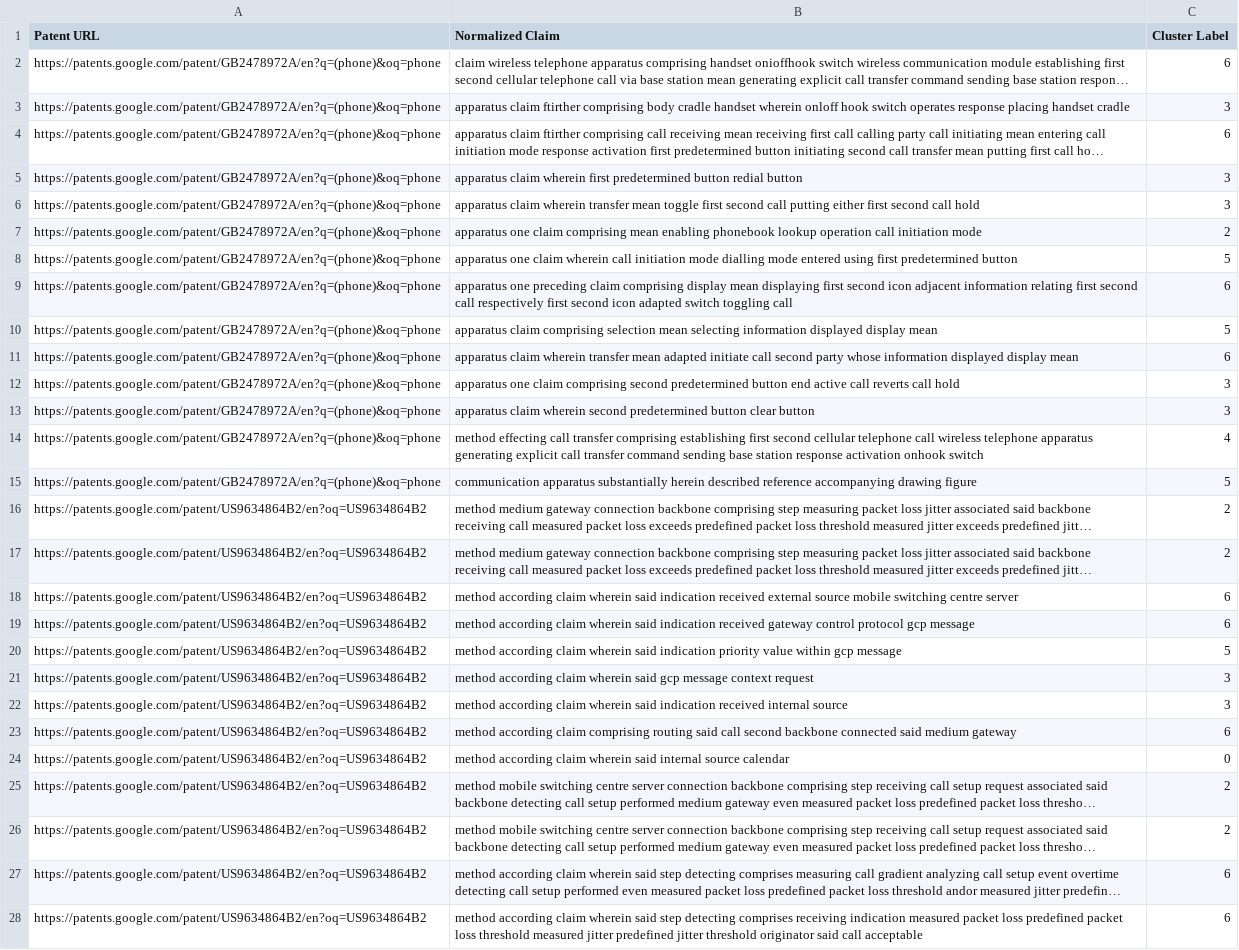
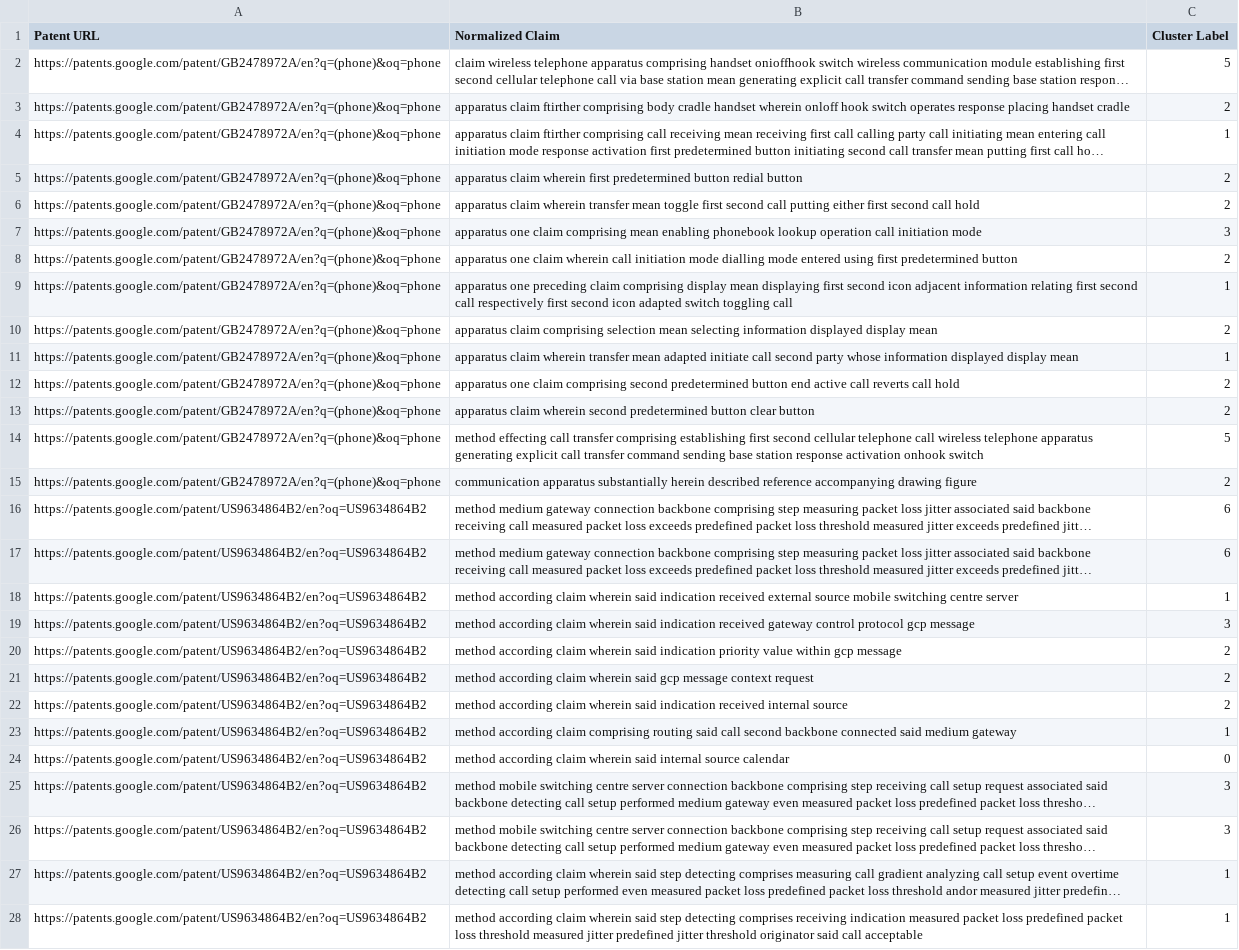
Before and after one commit to TamirG765/NLP-Clustering-Project, a CSV file: GPT_clustred_patent_claims.csv, drawn as a sheet; only a part is shown; long unchanged cells end in …; the diff covers the shown part only; the diff names each change by its address in the sheet, - before the commit and + after, or states it on an @@ line.

```diff
--- a/GPT_clustred_patent_claims.csv
+++ b/GPT_clustred_patent_claims.csv
-C2 (Cluster Label): 6
+C2 (Cluster Label): 5
-C3 (Cluster Label): 3
+C3 (Cluster Label): 2
-C4 (Cluster Label): 6
+C4 (Cluster Label): 1
-C5:C6 (Cluster Label): 3
+C5:C6 (Cluster Label): 2
-C7 (Cluster Label): 2
+C7 (Cluster Label): 3
-C8 (Cluster Label): 5
+C8 (Cluster Label): 2
-C9 (Cluster Label): 6
+C9 (Cluster Label): 1
-C10 (Cluster Label): 5
+C10 (Cluster Label): 2
-C11 (Cluster Label): 6
+C11 (Cluster Label): 1
-C12:C13 (Cluster Label): 3
+C12:C13 (Cluster Label): 2
-C14 (Cluster Label): 4
+C14 (Cluster Label): 5
-C15 (Cluster Label): 5
+C15 (Cluster Label): 2
-C16:C17 (Cluster Label): 2
+C16:C17 (Cluster Label): 6
-C18 (Cluster Label): 6
+C18 (Cluster Label): 1
-C19 (Cluster Label): 6
+C19 (Cluster Label): 3
-C20 (Cluster Label): 5
+C20 (Cluster Label): 2
-C21:C22 (Cluster Label): 3
+C21:C22 (Cluster Label): 2
-C23 (Cluster Label): 6
+C23 (Cluster Label): 1
-C25:C26 (Cluster Label): 2
+C25:C26 (Cluster Label): 3
-C27:C28 (Cluster Label): 6
+C27:C28 (Cluster Label): 1
```
Also changed, not shown: 30 edited cells elsewhere in this file, hierarchical_cluster_labels.csv, 1 other file.
